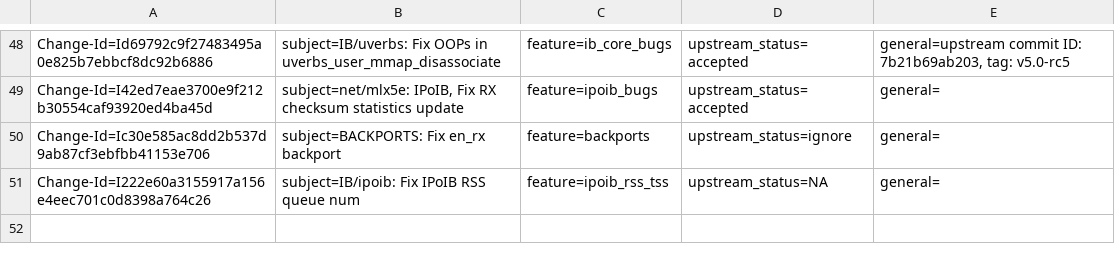
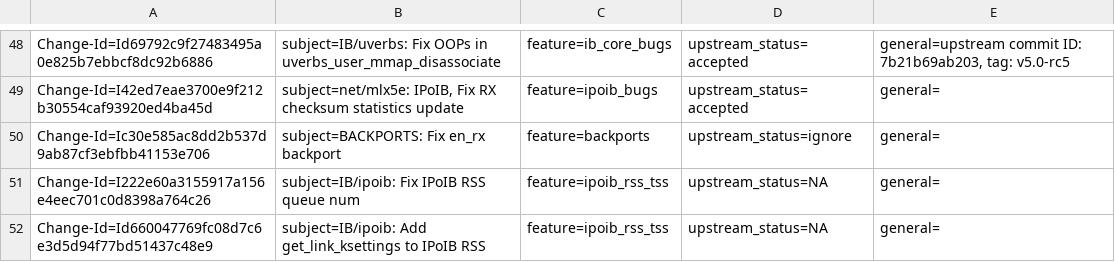
Before and after one commit to Shun-Hao/mlnx-ofa_kernel-4.6-1.0.1.1-rhel7.3, a CSV file: metadata/Feras_Daoud.csv, drawn as a sheet; only a part is shown, gaps mark what is left out; the diff names each change by its address in the sheet, - before the commit and + after, or states it on an @@ line.

Commit message:
IB/ipoib: Add get_link_ksettings to IPoIB RSS
Add missing get_link_ksettings callback to ethtool_ops
in IPoIB RSS mode.

Issue: 1652899
Change-Id: Id660047769fc08d7c6e3d5d94f77bd51437c48e9
Signed-off-by: Feras Daoud <ferasda@mellanox.com>

```diff
--- a/metadata/Feras_Daoud.csv
+++ b/metadata/Feras_Daoud.csv
+row 52: Change-Id=Id660047769fc08d7c6e3d5d94f77bd51437c48e9 | subject=IB/ipoib: Add get_link_ksettings to IPoIB RSS | feature=ipoib_rss_tss | upstream_status=NA | general=
```
Also changed, not shown: 2 other files.
